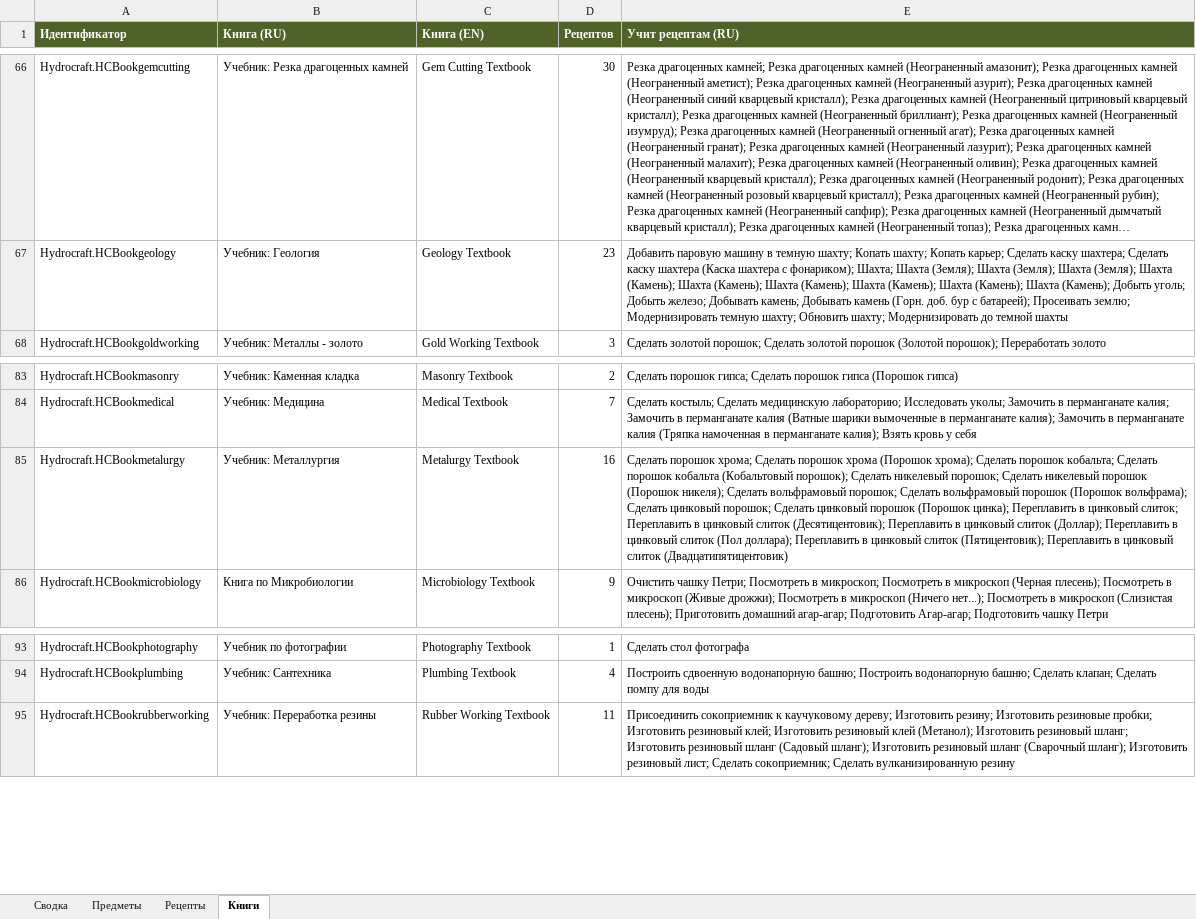
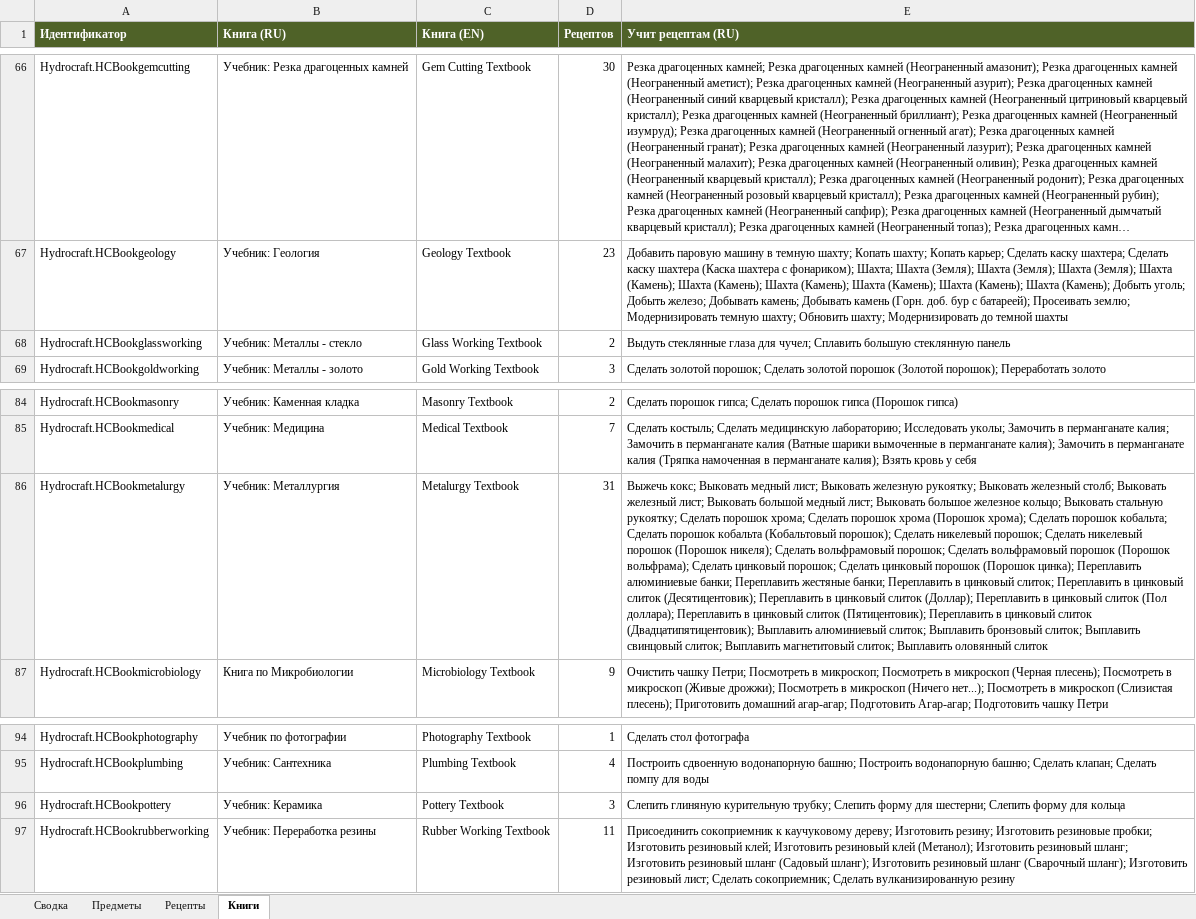
Before and after one commit to IgorKramar/HydrocraftReinvented, an Excel workbook: docs/HCR_Database.xlsx, sheet Книги, drawn as a sheet; only a part is shown, gaps mark what is left out; long unchanged cells end in …; values as stored, in another font and other column widths than the file's, no borders; addresses are those after the commit; the diff names each change by its address in the sheet, - before the commit and + after, or states it on an @@ line.

```diff
--- a/docs/HCR_Database.xlsx (sheet Книги)
+++ b/docs/HCR_Database.xlsx (sheet Книги)
+row 68: Hydrocraft.HCBookglassworking | Учебник: Металлы - стекло | Glass Working Textbook | 2 | Выдуть стеклянные глаза для чучел; Сплавить большую стеклянную панель
-D86 (Рецептов): 16
+D86 (Рецептов): 31
-E86 (Учит рецептам (RU)): Сделать порошок хрома; Сделать порошок хрома (Порошок хрома); Сделать порошок кобальта; Сделать порошок кобальта (Кобальтовый порошок); Сделать никелевый порошок; Сделать никелевый порошок (Порошок никеля); Сделать вольфрамовый порошок; Сделать вольфрамовый порошок (Порошок вольфрама); Сделать цинковый порошок; Сделать цинковый порошок (Порошок цинка); Переплавить в цинковый слиток; Переплавить в цинковый слиток (Десятицентовик); Переплавить в цинковый слиток (Доллар); Переплавить в цинковый слиток (Пол доллара); Переплавить в цинковый слиток (Пятицентовик); Переплавить в цинковый слиток (Двадцатипятицентовик)
+E86 (Учит рецептам (RU)): Выжечь кокс; Выковать медный лист; Выковать железную рукоятку; Выковать железный столб; Выковать железный лист; Выковать большой медный лист; Выковать большое железное кольцо; Выковать стальную рукоятку; Сделать порошок хрома; Сделать порошок хрома (Порошок хрома); Сделать порошок кобальта; Сделать порошок кобальта (Кобальтовый порошок); Сделать никелевый порошок; Сделать никелевый порошок (Порошок никеля); Сделать вольфрамовый порошок; Сделать вольфрамовый порошок (Порошок вольфрама); Сделать цинковый порошок; Сделать цинковый порошок (Порошок цинка); Переплавить алюминиевые банки; Переплавить жестяные банки; Переплавить в цинковый слиток; Переплавить в цинковый слиток (Десятицентовик); Переплавить в цинковый слиток (Доллар); Переплавить в цинковый слиток (Пол доллара); Переплавить в цинковый слиток (Пятицентовик); Переплавить в цинковый слиток (Двадцатипятицентовик); Выплавить алюминиевый слиток; Выплавить бронзовый слиток; Выплавить свинцовый слиток; Выплавить магнетитовый слиток; Выплавить оловянный слиток
+row 96: Hydrocraft.HCBookpottery | Учебник: Керамика | Pottery Textbook | 3 | Слепить глиняную курительную трубку; Слепить форму для шестерни; Слепить форму для кольца
```
Also changed, not shown: sheet Рецепты, sheet Предметы, 13 other files.
